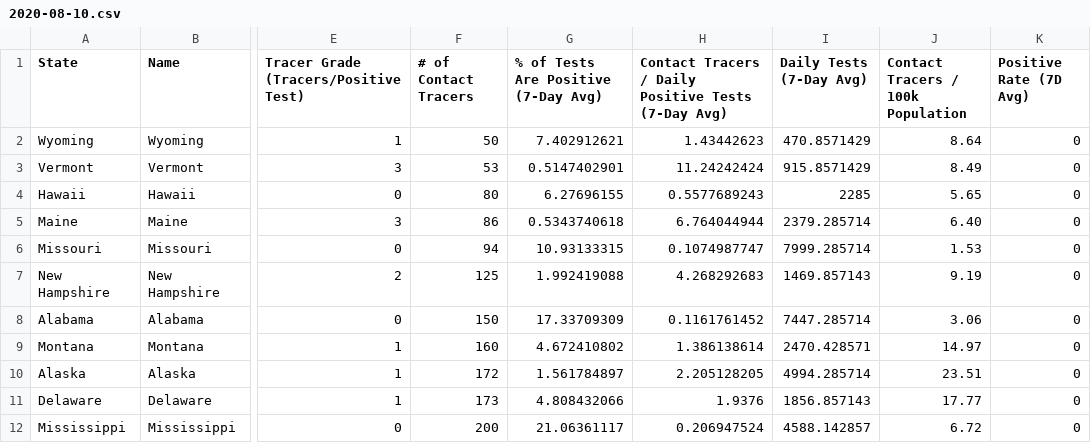
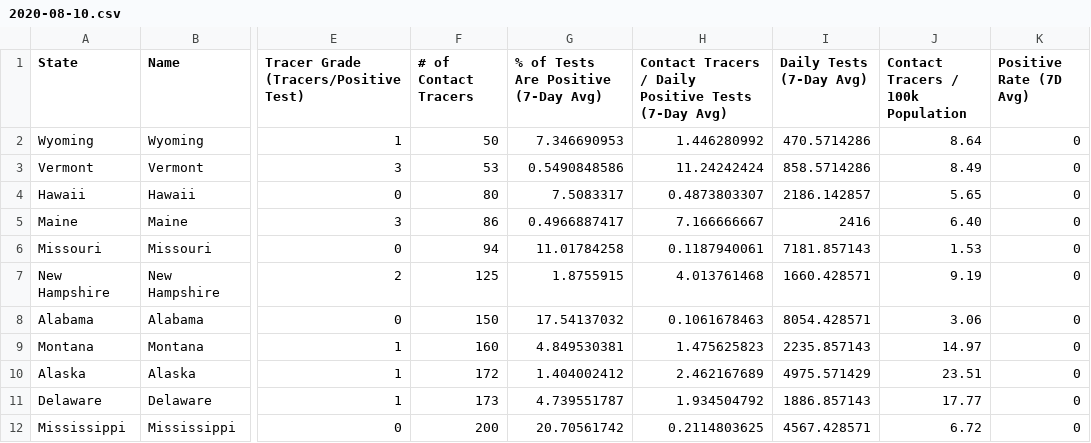
Before and after one commit to bschram/covid-data-public, a CSV file: data/test-and-trace/gsheet-copy/2020-08-10.csv, drawn as a sheet; only a part is shown, gaps mark what is left out; the diff covers the shown part only; the diff names each change by its address in the sheet, - before the commit and + after, or states it on an @@ line.

```diff
--- a/data/test-and-trace/gsheet-copy/2020-08-10.csv
+++ b/data/test-and-trace/gsheet-copy/2020-08-10.csv
-G2: 7.402912621
+G2: 7.346690953
-H2: 1.43442623
+H2: 1.446280992
-I2 (Daily Tests (7-Day Avg)): 470.8571429
+I2 (Daily Tests (7-Day Avg)): 470.5714286
-G3: 0.5147402901
+G3: 0.5490848586
-I3 (Daily Tests (7-Day Avg)): 915.8571429
+I3 (Daily Tests (7-Day Avg)): 858.5714286
-G4: 6.27696155
+G4: 7.5083317
-H4: 0.5577689243
+H4: 0.4873803307
-I4 (Daily Tests (7-Day Avg)): 2285
+I4 (Daily Tests (7-Day Avg)): 2186.142857
-G5: 0.5343740618
+G5: 0.4966887417
-H5: 6.764044944
+H5: 7.166666667
-I5 (Daily Tests (7-Day Avg)): 2379.285714
+I5 (Daily Tests (7-Day Avg)): 2416
-G6: 10.93133315
+G6: 11.01784258
-H6: 0.1074987747
+H6: 0.1187940061
-I6 (Daily Tests (7-Day Avg)): 7999.285714
+I6 (Daily Tests (7-Day Avg)): 7181.857143
-G7: 1.992419088
+G7: 1.8755915
-H7: 4.268292683
+H7: 4.013761468
-I7 (Daily Tests (7-Day Avg)): 1469.857143
+I7 (Daily Tests (7-Day Avg)): 1660.428571
-G8: 17.33709309
+G8: 17.54137032
-H8: 0.1161761452
+H8: 0.1061678463
-I8 (Daily Tests (7-Day Avg)): 7447.285714
+I8 (Daily Tests (7-Day Avg)): 8054.428571
-G9: 4.672410802
+G9: 4.849530381
-H9: 1.386138614
+H9: 1.475625823
-I9 (Daily Tests (7-Day Avg)): 2470.428571
+I9 (Daily Tests (7-Day Avg)): 2235.857143
-G10: 1.561784897
+G10: 1.404002412
-H10: 2.205128205
+H10: 2.462167689
-I10 (Daily Tests (7-Day Avg)): 4994.285714
+I10 (Daily Tests (7-Day Avg)): 4975.571429
-G11: 4.808432066
+G11: 4.739551787
-H11: 1.9376
+H11: 1.934504792
-I11 (Daily Tests (7-Day Avg)): 1856.857143
+I11 (Daily Tests (7-Day Avg)): 1886.857143
-G12: 21.06361117
+G12: 20.70561742
-H12: 0.206947524
+H12: 0.2114803625
-I12 (Daily Tests (7-Day Avg)): 4588.142857
+I12 (Daily Tests (7-Day Avg)): 4567.428571
```
Also changed, not shown: 116 edited cells elsewhere in this file, data/cases-nytimes/us-states.csv, 10 other files.
